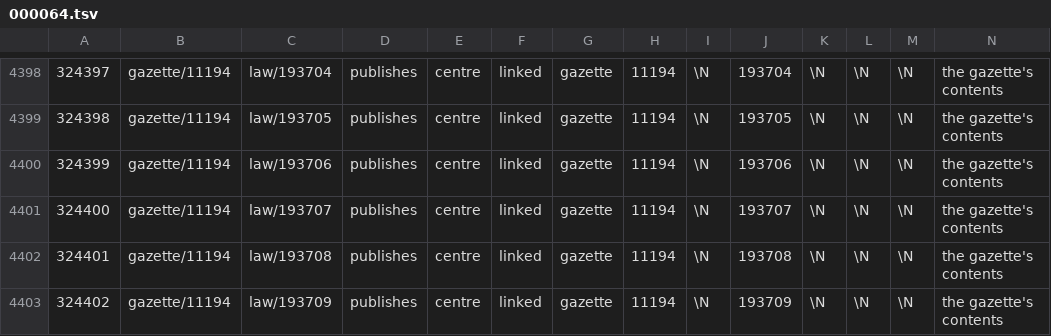
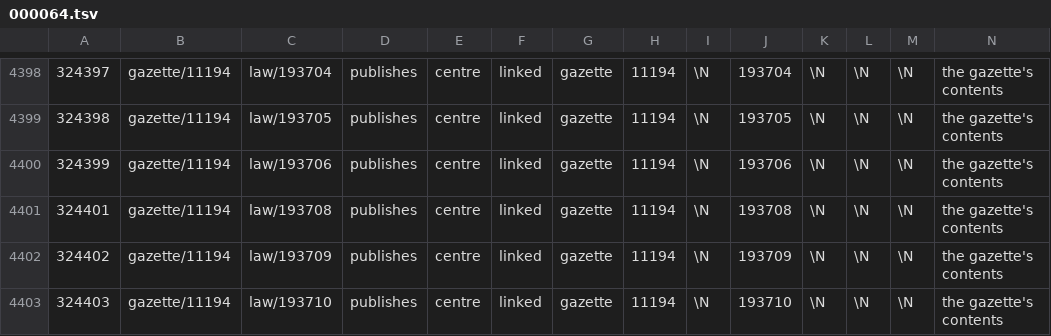
Before and after one commit to taktekhq/lebanese-legislation, a TSV file: data/tables/graph_edge/000064.tsv, drawn as a sheet; only a part is shown, gaps mark what is left out; the shorter side is filled out with more unchanged rows; rows hold the shown columns only; the diff names each change by its address in the sheet, - before the commit and + after, or states it on an @@ line.

```diff
--- a/data/tables/graph_edge/000064.tsv
+++ b/data/tables/graph_edge/000064.tsv
-row 4401: 324400 | gazette/11194 | law/193707 | publishes | centre | linked | gazette | 11194 | \N | 193707 | \N | \N | \N | the gazette's contents
```
Also changed, not shown: data/tables/graph_edge/000047.tsv, data/tables/graph_edge/000073.tsv, 17 other files.
